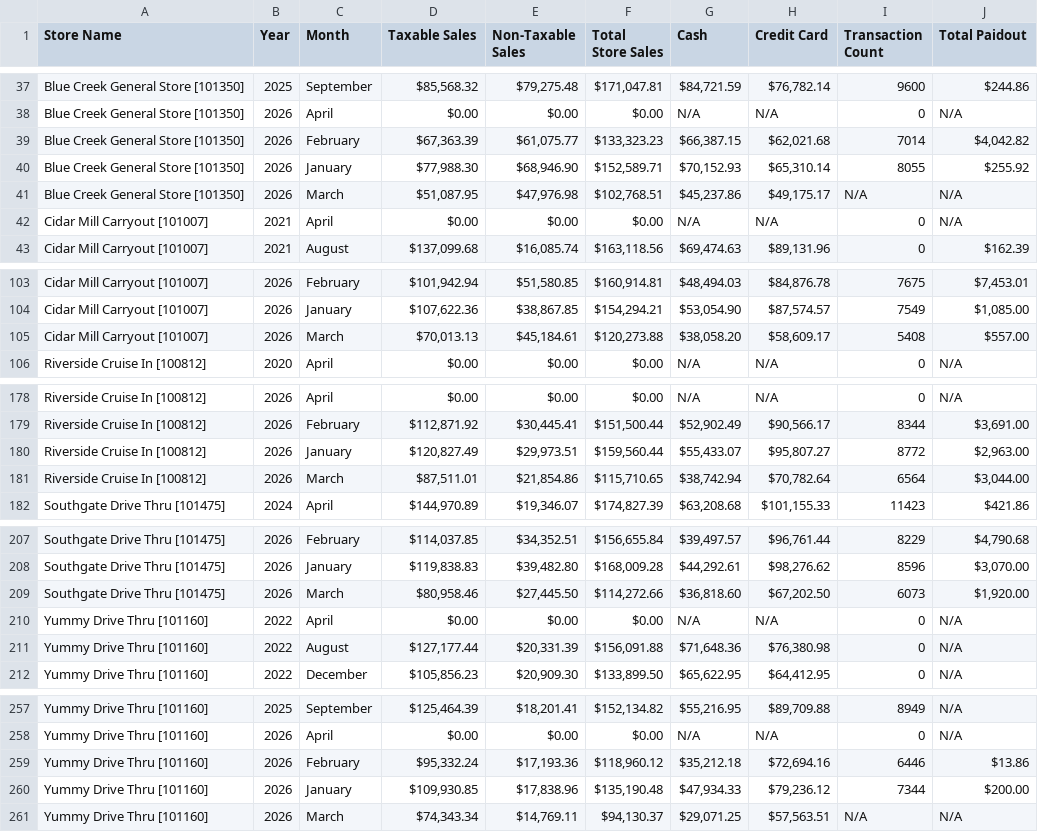
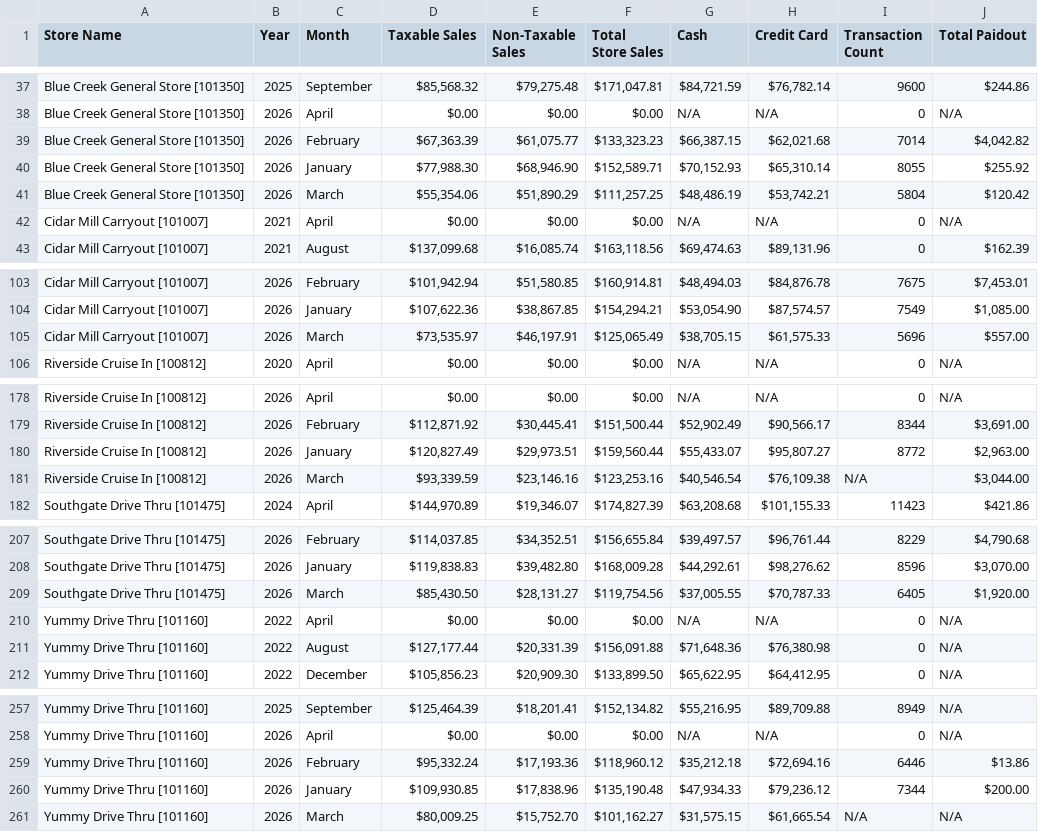
Before and after one commit to SHYAM555-BYTE/store-dashboard, a CSV file: end_of_month_report.csv, drawn as a sheet; only a part is shown, gaps mark what is left out.

```diff
--- a/end_of_month_report.csv
+++ b/end_of_month_report.csv
@@ -40,3 +40,3 @@ Blue Creek General Store [101350],2026,February,"$67,363.39","$61,075.77","$133,
 Blue Creek General Store [101350],2026,January,"$77,988.30","$68,946.90","$152,589.71","$70,152.93","$65,310.14",8055,$255.92
-Blue Creek General Store [101350],2026,March,"$51,087.95","$47,976.98","$102,768.51","$45,237.86","$49,175.17",N/A,N/A
+Blue Creek General Store [101350],2026,March,"$55,354.06","$51,890.29","$111,257.25","$48,486.19","$53,742.21",5804,$120.42
 Cidar Mill Carryout [101007],2021,April,$0.00,$0.00,$0.00,N/A,N/A,0,N/A
@@ -104,3 +104,3 @@ Cidar Mill Carryout [101007],2026,February,"$101,942.94","$51,580.85","$160,914.
 Cidar Mill Carryout [101007],2026,January,"$107,622.36","$38,867.85","$154,294.21","$53,054.90","$87,574.57",7549,"$1,085.00"
-Cidar Mill Carryout [101007],2026,March,"$70,013.13","$45,184.61","$120,273.88","$38,058.20","$58,609.17",5408,$557.00
+Cidar Mill Carryout [101007],2026,March,"$73,535.97","$46,197.91","$125,065.49","$38,705.15","$61,575.33",5696,$557.00
 Riverside Cruise In [100812],2020,April,$0.00,$0.00,$0.00,N/A,N/A,0,N/A
@@ -180,3 +180,3 @@ Riverside Cruise In [100812],2026,February,"$112,871.92","$30,445.41","$151,500.
 Riverside Cruise In [100812],2026,January,"$120,827.49","$29,973.51","$159,560.44","$55,433.07","$95,807.27",8772,"$2,963.00"
-Riverside Cruise In [100812],2026,March,"$87,511.01","$21,854.86","$115,710.65","$38,742.94","$70,782.64",6564,"$3,044.00"
+Riverside Cruise In [100812],2026,March,"$93,339.59","$23,146.16","$123,253.16","$40,546.54","$76,109.38",N/A,"$3,044.00"
 Southgate Drive Thru [101475],2024,April,"$144,970.89","$19,346.07","$174,827.39","$63,208.68","$101,155.33",11423,$421.86
@@ -208,3 +208,3 @@ Southgate Drive Thru [101475],2026,February,"$114,037.85","$34,352.51","$156,655
 Southgate Drive Thru [101475],2026,January,"$119,838.83","$39,482.80","$168,009.28","$44,292.61","$98,276.62",8596,"$3,070.00"
-Southgate Drive Thru [101475],2026,March,"$80,958.46","$27,445.50","$114,272.66","$36,818.60","$67,202.50",6073,"$1,920.00"
+Southgate Drive Thru [101475],2026,March,"$85,430.50","$28,131.27","$119,754.56","$37,005.55","$70,787.33",6405,"$1,920.00"
 Yummy Drive Thru [101160],2022,April,$0.00,$0.00,$0.00,N/A,N/A,0,N/A
@@ -260,2 +260,2 @@ Yummy Drive Thru [101160],2026,February,"$95,332.24","$17,193.36","$118,960.12",
 Yummy Drive Thru [101160],2026,January,"$109,930.85","$17,838.96","$135,190.48","$47,934.33","$79,236.12",7344,$200.00
-Yummy Drive Thru [101160],2026,March,"$74,343.34","$14,769.11","$94,130.37","$29,071.25","$57,563.51",N/A,N/A
+Yummy Drive Thru [101160],2026,March,"$80,009.25","$15,752.70","$101,162.27","$31,575.15","$61,665.54",N/A,N/A
```
Also changed, not shown: end_of_report.csv.
